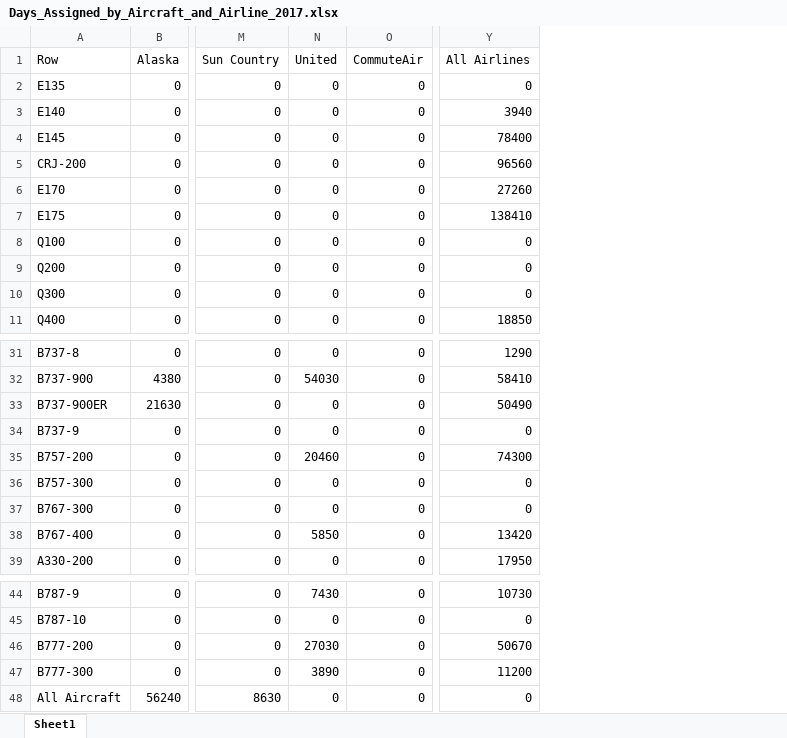
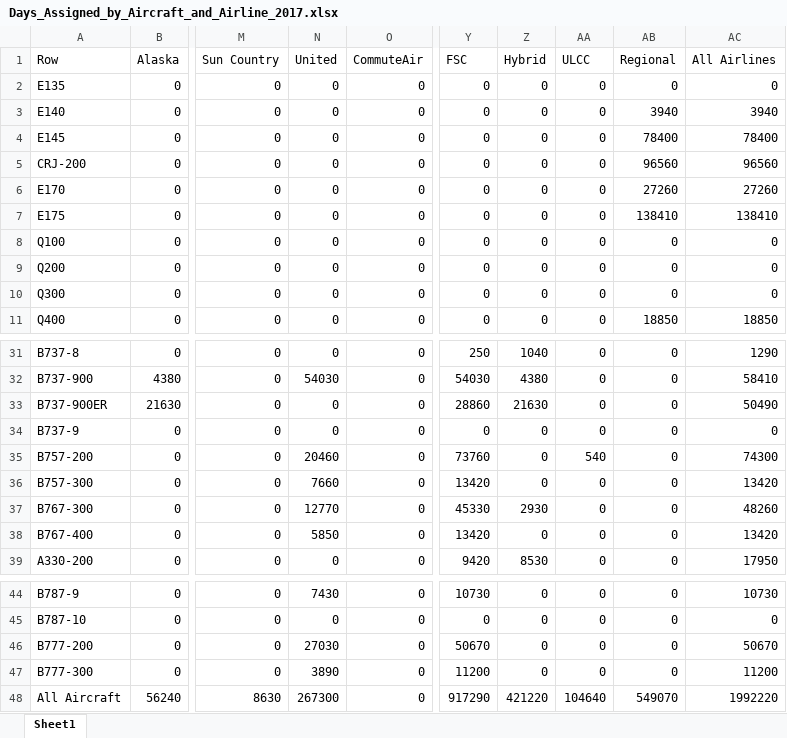
Before and after one commit to andyeske/Airline-Data-Analysis-Tools, an Excel workbook: Output Data Tables/APAT Outputs/Miscellaneous Tables/2017/Days_Assigned_by_Aircraft_and_Airline_2017.xlsx, sheet Sheet1, drawn as a sheet; only a part is shown, gaps mark what is left out; values as stored, in another font and other column widths than the file's, no borders; addresses are those after the commit; the diff names each change by its address in the sheet, - before the commit and + after, or states it on an @@ line.

```diff
--- a/Output Data Tables/APAT Outputs/Miscellaneous Tables/2017/Days_Assigned_by_Aircraft_and_Airline_2017.xlsx (sheet Sheet1)
+++ b/Output Data Tables/APAT Outputs/Miscellaneous Tables/2017/Days_Assigned_by_Aircraft_and_Airline_2017.xlsx (sheet Sheet1)
+column Y (FSC), rows 2-11: all 0; rows 31-39: 250 | 54030 | 28860 | 0 | 73760 | 13420 | 45330 | 13420 | 9420; rows 44-48: 10730 | 0 | 50670 | 11200 | 917290
+column Z (Hybrid), rows 2-11: all 0; rows 31-39: 1040 | 4380 | 21630 | 0 | 0 | 0 | 2930 | 0 | 8530; rows 44-48: 0 | 0 | 0 | 0 | 421220
+column AA (ULCC), rows 2-11: all 0; rows 31-39: 0 | 0 | 0 | 0 | 540 | 0 | 0 | 0 | 0; rows 44-48: 0 | 0 | 0 | 0 | 104640
+column AB (Regional), rows 2-11: 0 | 3940 | 78400 | 96560 | 27260 | 138410 | 0 | 0 | 0 | 18850; rows 31-39: all 0; rows 44-48: 0 | 0 | 0 | 0 | 549070
-N36 (United): 0
+N36 (United): 7660
-AC36 (All Airlines): 0
+AC36 (All Airlines): 13420
-N37 (United): 0
+N37 (United): 12770
-AC37 (All Airlines): 0
+AC37 (All Airlines): 48260
-N48 (United): 0
+N48 (United): 267300
-AC48 (All Airlines): 0
+AC48 (All Airlines): 1992220
```
Also changed, not shown: Output Data Tables/APAT Outputs/Miscellaneous Tables/2017/Block_Hours_by_Aircraft_and_Airline_2017.xlsx, Output Data Tables/APAT Outputs/Miscellaneous Tables/2017/Distance_Flown_by_Aircraft_and_Airline_2017.xlsx.
